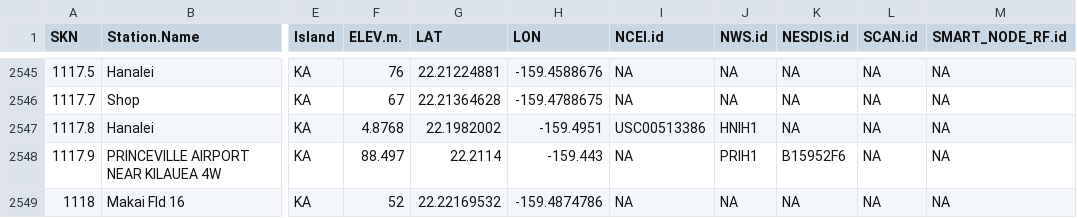
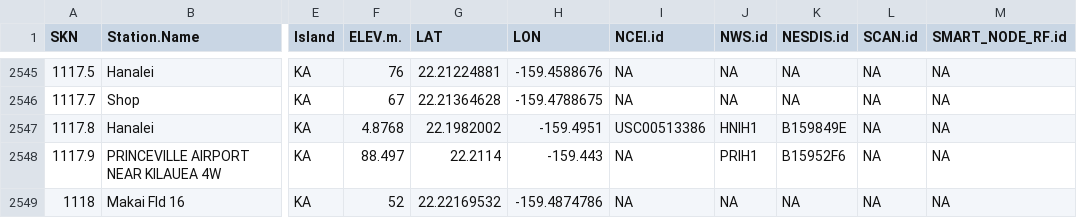
Before and after one commit to ikewai/hawaii_wx_station_mgmt_container, a CSV file: Hawaii_Master_Station_Meta.csv, drawn as a sheet; only a part is shown, gaps mark what is left out; the diff names each change by its address in the sheet, - before the commit and + after, or states it on an @@ line.

Commit message:
Update Hawaii_Master_Station_Meta.csv
added NESDIS.id to skn 1117.8

```diff
--- a/Hawaii_Master_Station_Meta.csv
+++ b/Hawaii_Master_Station_Meta.csv
-K2547 (NESDIS.id): NA
+K2547 (NESDIS.id): B159849E
```
